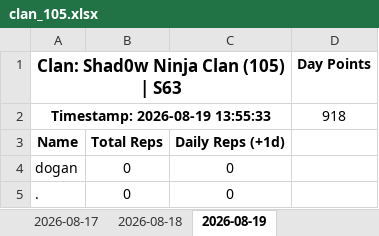
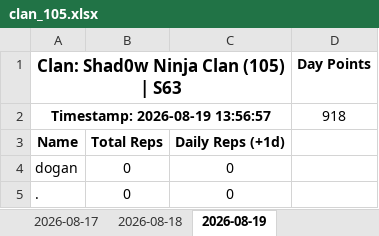
Before and after one commit to Abyssteroth/Shad0wNinjaClan-Reps, an Excel workbook: clan_105.xlsx, sheet 2026-08-19, drawn as a sheet; only a part is shown; values as stored, in another font and other column widths than the file's, no borders; the diff names each change by its address in the sheet, - before the commit and + after, or states it on an @@ line.

```diff
--- a/clan_105.xlsx (sheet 2026-08-19)
+++ b/clan_105.xlsx (sheet 2026-08-19)
-A2: Timestamp: 2026-08-19 13:55:33
+A2: Timestamp: 2026-08-19 13:56:57
```
Also changed, not shown: 4 other files.
